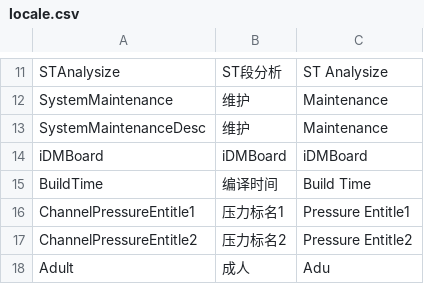
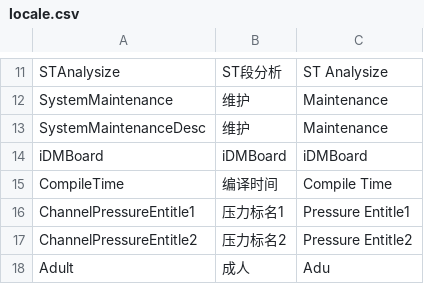
Before and after one commit to 519984307/Appciton, a CSV file: nPM/locale/locale.csv, drawn as a sheet; only a part is shown, gaps mark what is left out.

Commit message:
adjust compile time translation

```diff
--- a/nPM/locale/locale.csv
+++ b/nPM/locale/locale.csv
@@ -14,3 +14,3 @@ SystemMaintenanceDesc,维护,Maintenance
 iDMBoard,iDMBoard,iDMBoard
-BuildTime,编译时间,Build Time
+CompileTime,编译时间,Compile Time
 ChannelPressureEntitle1,压力标名1,Pressure Entitle1
```
Also changed, not shown: 1 other file.
